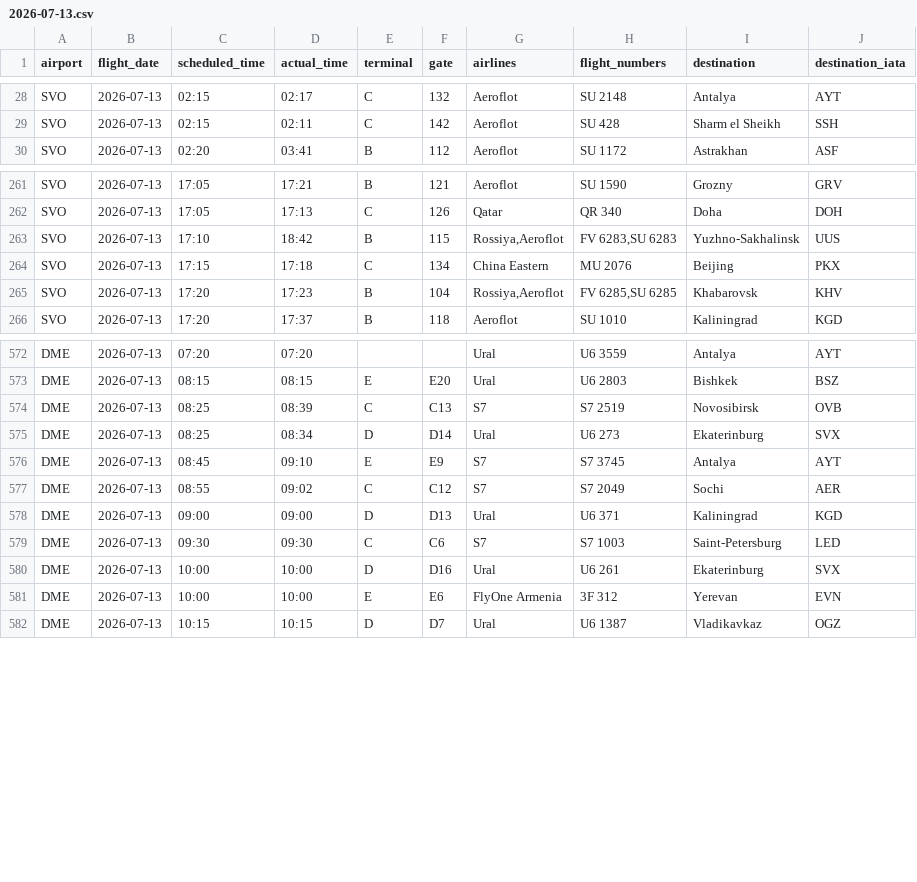
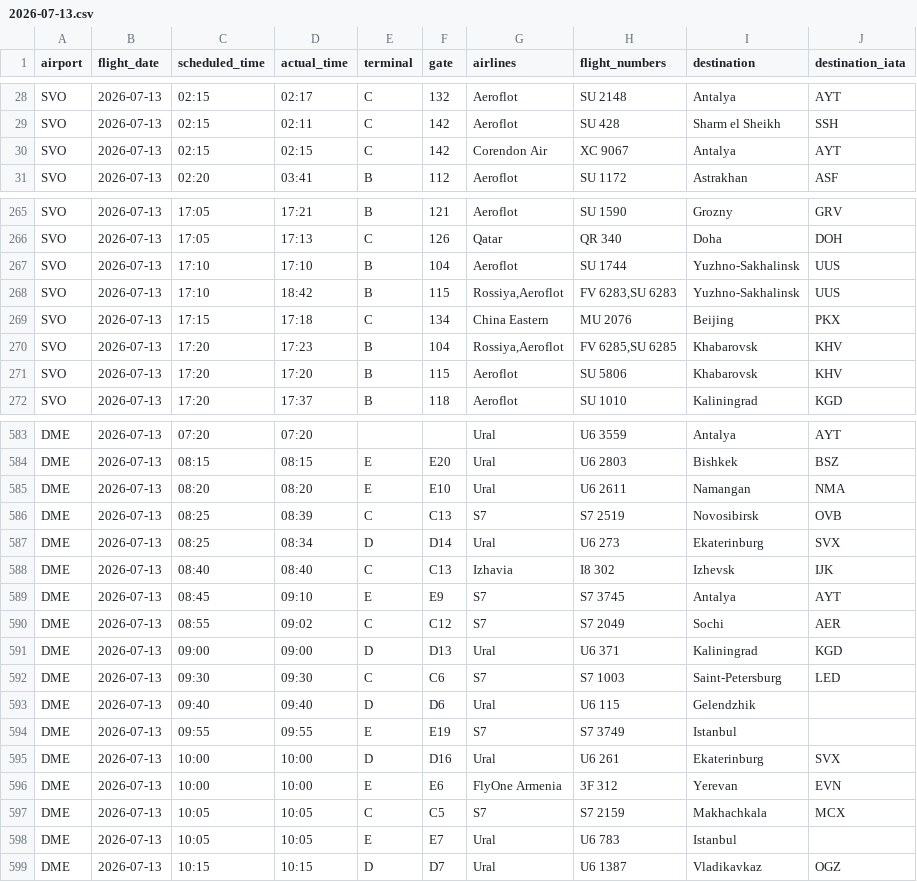
Before and after one commit to vitdmit/moscow-airports-botCLaude, a CSV file: data/daily/2026-07-13.csv, drawn as a sheet; only a part is shown, gaps mark what is left out; the diff covers the shown part only.

```diff
--- a/data/daily/2026-07-13.csv
+++ b/data/daily/2026-07-13.csv
@@ -29,2 +29,3 @@ SVO,2026-07-13,02:15,02:17,C,132,Aeroflot,SU 2148,Antalya,AYT
 SVO,2026-07-13,02:15,02:11,C,142,Aeroflot,SU 428,Sharm el Sheikh,SSH
+SVO,2026-07-13,02:15,02:15,C,142,Corendon Air,XC 9067,Antalya,AYT
 SVO,2026-07-13,02:20,03:41,B,112,Aeroflot,SU 1172,Astrakhan,ASF
@@ -262,2 +266,3 @@ SVO,2026-07-13,17:05,17:21,B,121,Aeroflot,SU 1590,Grozny,GRV
 SVO,2026-07-13,17:05,17:13,C,126,Qatar,QR 340,Doha,DOH
+SVO,2026-07-13,17:10,17:10,B,104,Aeroflot,SU 1744,Yuzhno-Sakhalinsk,UUS
 SVO,2026-07-13,17:10,18:42,B,115,"Rossiya,Aeroflot","FV 6283,SU 6283",Yuzhno-Sakhalinsk,UUS
@@ -265,2 +270,3 @@ SVO,2026-07-13,17:15,17:18,C,134,China Eastern,MU 2076,Beijing,PKX
 SVO,2026-07-13,17:20,17:23,B,104,"Rossiya,Aeroflot","FV 6285,SU 6285",Khabarovsk,KHV
+SVO,2026-07-13,17:20,17:20,B,115,Aeroflot,SU 5806,Khabarovsk,KHV
 SVO,2026-07-13,17:20,17:37,B,118,Aeroflot,SU 1010,Kaliningrad,KGD
@@ -573,4 +584,6 @@ DME,2026-07-13,07:20,07:20,,,Ural,U6 3559,Antalya,AYT
 DME,2026-07-13,08:15,08:15,E,E20,Ural,U6 2803,Bishkek,BSZ
+DME,2026-07-13,08:20,08:20,E,E10,Ural,U6 2611,Namangan,NMA
 DME,2026-07-13,08:25,08:39,C,C13,S7,S7 2519,Novosibirsk,OVB
 DME,2026-07-13,08:25,08:34,D,D14,Ural,U6 273,Ekaterinburg,SVX
+DME,2026-07-13,08:40,08:40,C,C13,Izhavia,I8 302,Izhevsk,IJK
 DME,2026-07-13,08:45,09:10,E,E9,S7,S7 3745,Antalya,AYT
@@ -579,4 +592,8 @@ DME,2026-07-13,09:00,09:00,D,D13,Ural,U6 371,Kaliningrad,KGD
 DME,2026-07-13,09:30,09:30,C,C6,S7,S7 1003,Saint-Petersburg,LED
+DME,2026-07-13,09:40,09:40,D,D6,Ural,U6 115,Gelendzhik,
+DME,2026-07-13,09:55,09:55,E,E19,S7,S7 3749,Istanbul,
 DME,2026-07-13,10:00,10:00,D,D16,Ural,U6 261,Ekaterinburg,SVX
 DME,2026-07-13,10:00,10:00,E,E6,FlyOne Armenia,3F 312,Yerevan,EVN
+DME,2026-07-13,10:05,10:05,C,C5,S7,S7 2159,Makhachkala,MCX
+DME,2026-07-13,10:05,10:05,E,E7,Ural,U6 783,Istanbul,
 DME,2026-07-13,10:15,10:15,D,D7,Ural,U6 1387,Vladikavkaz,OGZ
```
Also changed, not shown: 9 added rows and 18 edited cells elsewhere in this file, data/daily/2026-07-12.csv, data/daily/2026-07-17.csv, 29 other files.
